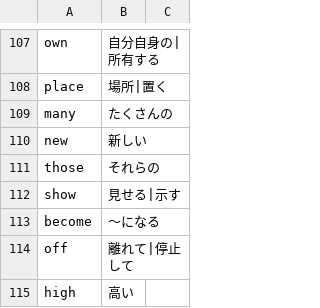
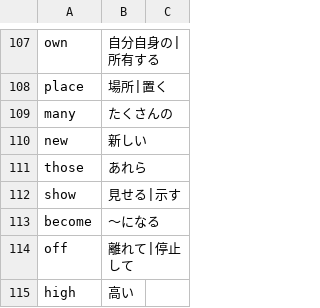
Before and after one commit to marmooo/mGSL, a CSV file: def.csv, drawn as a sheet; only a part is shown, gaps mark what is left out.

```diff
--- a/def.csv
+++ b/def.csv
@@ -110,3 +110,3 @@ many,たくさんの
 new,新しい
-those,それらの
+those,あれら
 show,見せる|示す
```
Also changed, not shown: dist/mGSL.csv, dist/mGSL.en.csv.
